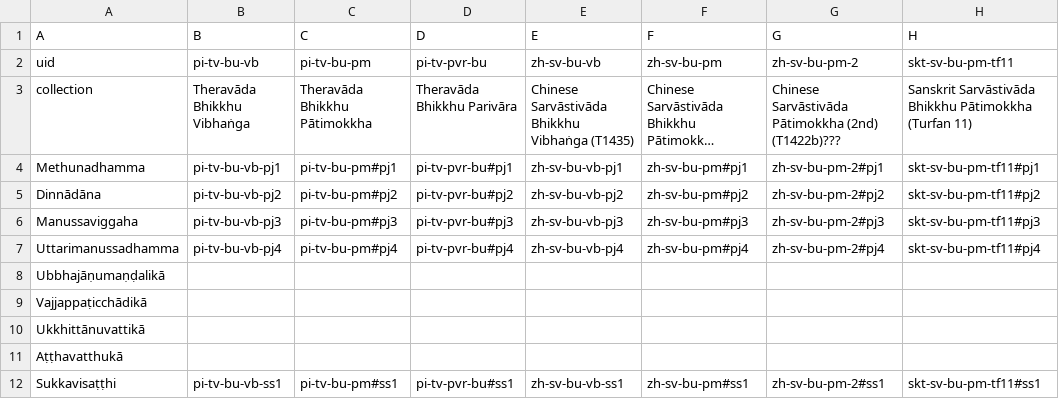
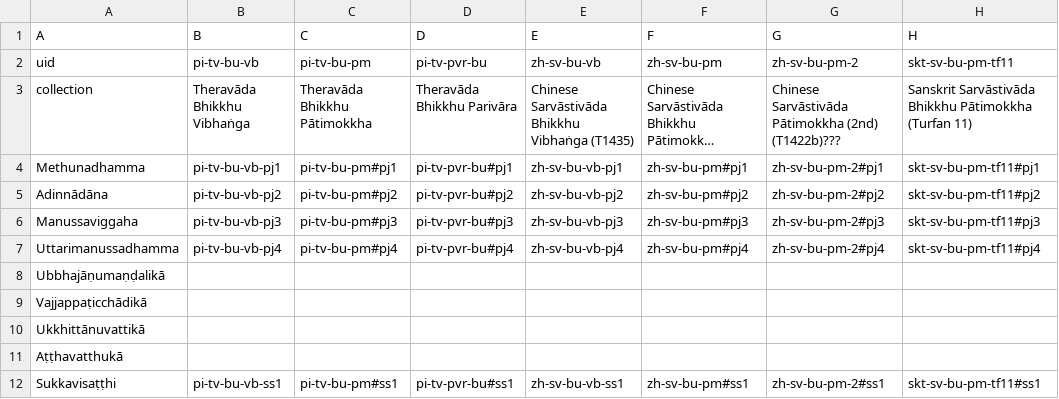
Before and after one commit to suttacentral/legacy-suttacentral-data, a CSV file: table/vinaya_pm.csv, drawn as a sheet; only a part is shown; long unchanged cells end in …; the diff names each change by its address in the sheet, - before the commit and + after, or states it on an @@ line.

Commit message:
Fixed typo in heading

```diff
--- a/table/vinaya_pm.csv
+++ b/table/vinaya_pm.csv
-A5 (A): Dinnādāna
+A5 (A): Adinnādāna
```
